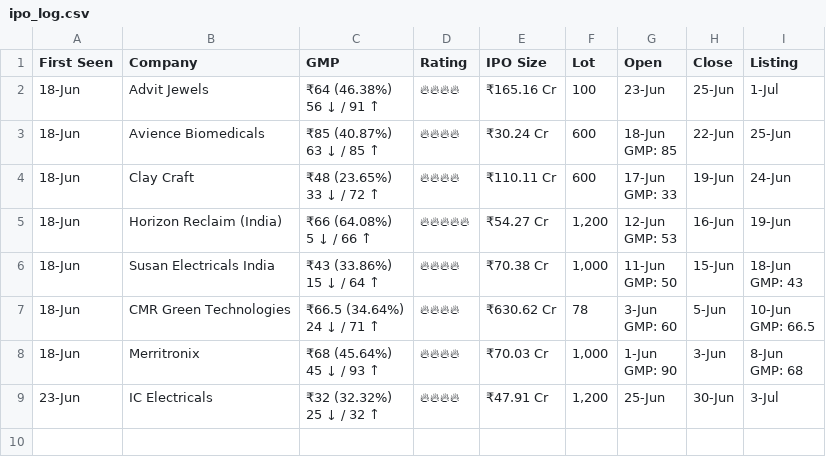
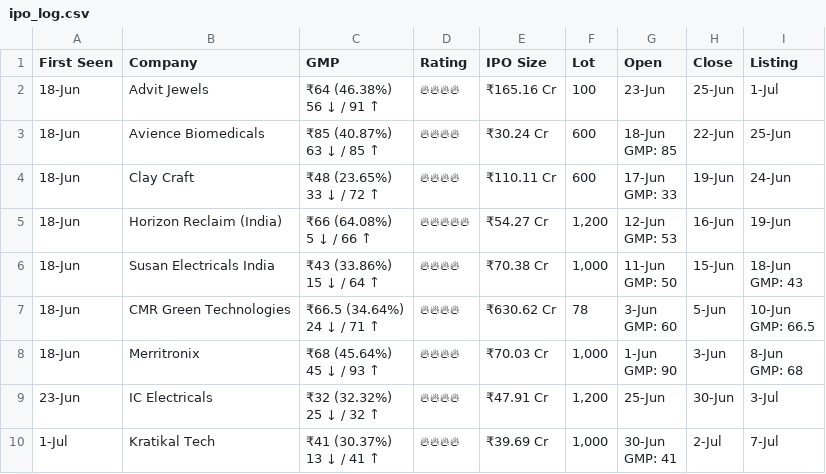
Before and after one commit to vishaltala/IPO-Bot, a CSV file: ipo_log.csv, drawn as a sheet; ↵ is a line break in a cell; the diff names each change by its address in the sheet, - before the commit and + after, or states it on an @@ line.

```diff
--- a/ipo_log.csv
+++ b/ipo_log.csv
+row 10: 1-Jul | Kratikal Tech | ₹41 (30.37%) ↵ 13 ↓ / 41 ↑ | 🔥🔥🔥🔥 | ₹39.69 Cr | 1,000 | 30-Jun ↵ GMP: 41 | 2-Jul | 7-Jul
```
